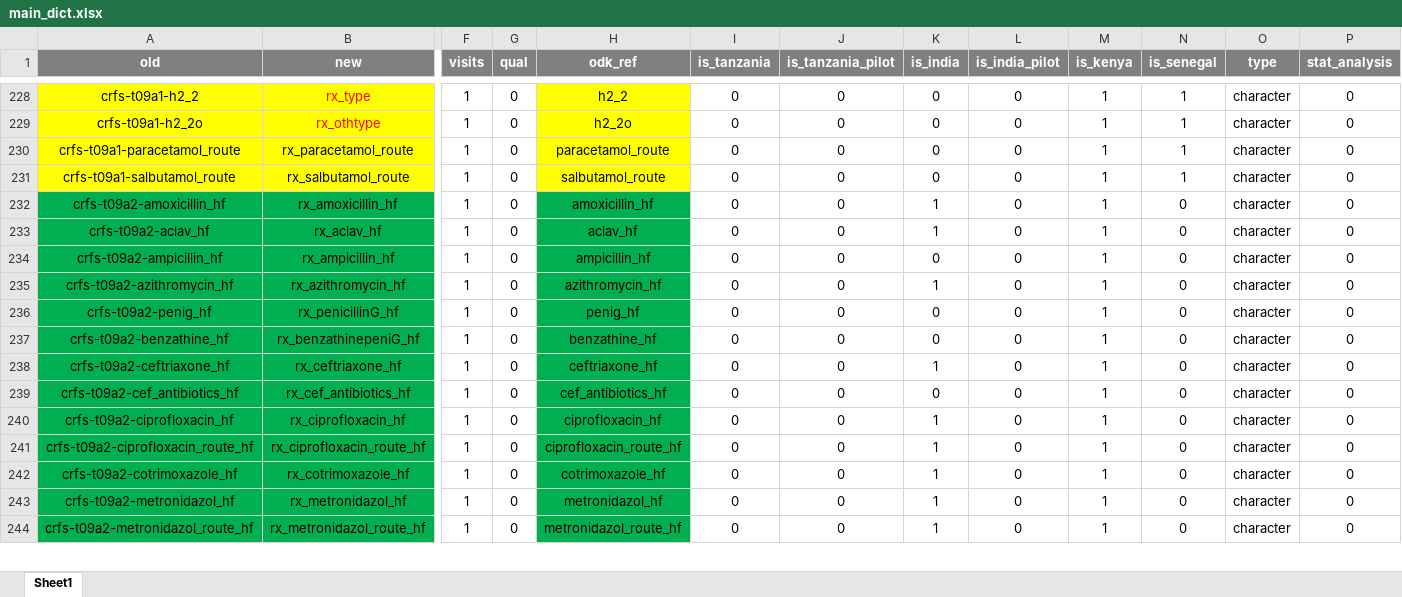
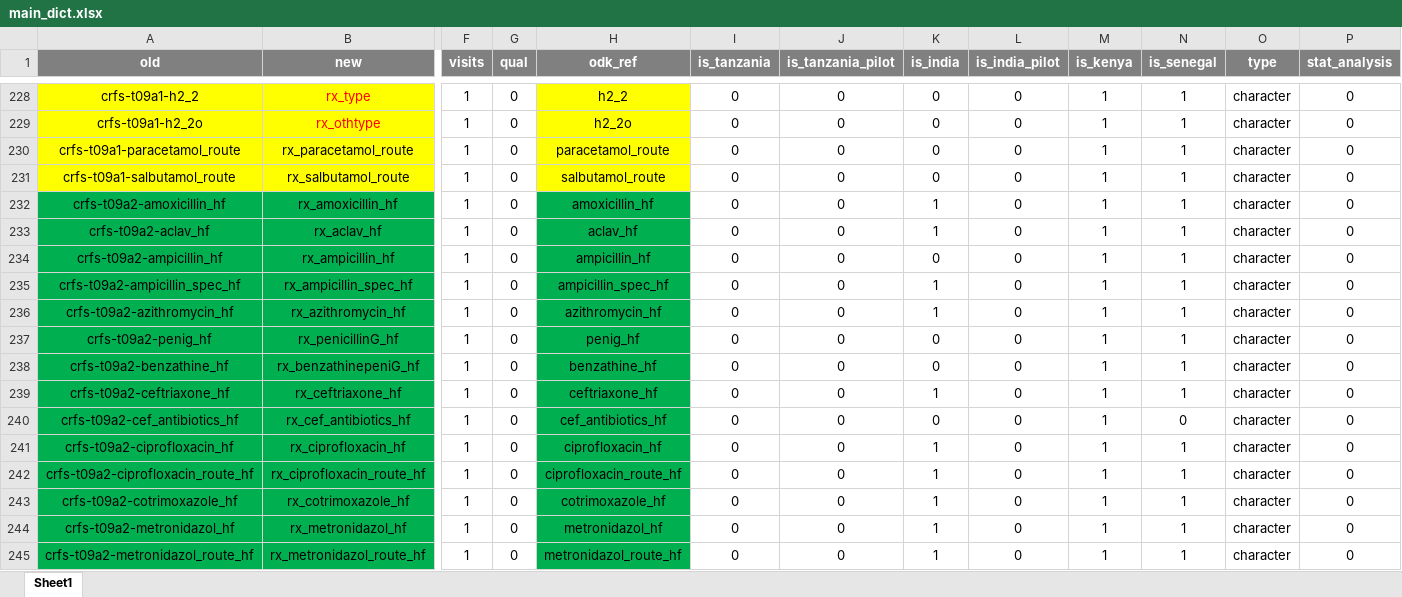
Before and after one commit to SwissTPH/timci, an Excel workbook: inst/extdata/main_dict.xlsx, sheet Sheet1, drawn as a sheet; only a part is shown, gaps mark what is left out; values as stored, in another font and other column widths than the file's, no borders; conditional formats not drawn; addresses are those after the commit; rows hold the shown columns only; the diff covers the shown part only; the diff names each change by its address in the sheet, - before the commit and + after, or states it on an @@ line.

```diff
--- a/inst/extdata/main_dict.xlsx (sheet Sheet1)
+++ b/inst/extdata/main_dict.xlsx (sheet Sheet1)
-N232:N234 (is_senegal): 0
+N232:N234 (is_senegal): 1
+row 235: crfs-t09a2-ampicillin_spec_hf | rx_ampicillin_spec_hf | 1 | 0 | ampicillin_spec_hf | 0 | 0 | 1 | 0 | 1 | 1 | character | 0
-N236:N239 (is_senegal): 0
+N236:N239 (is_senegal): 1
-N241:N245 (is_senegal): 0
+N241:N245 (is_senegal): 1
```
Also changed, not shown: 13 edited cells elsewhere in this sheet, inst/extdata/day28_dict.xlsx, inst/extdata/day7_dict.xlsx, 11 other files.
